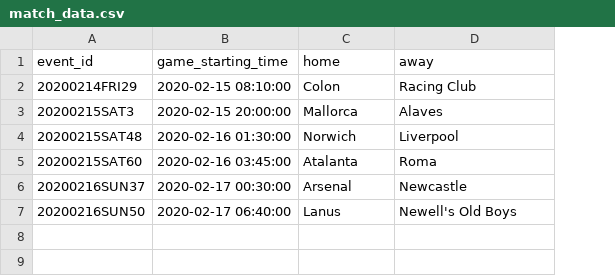
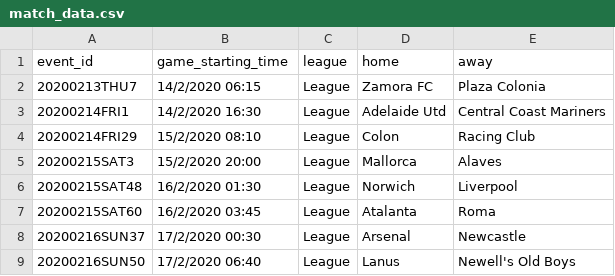
Before and after one commit to tysonwu/odds-crawl-app, a CSV file: development/data_collection/data/match_data.csv, drawn as a sheet; addresses are those after the commit; the diff names each change by its address in the sheet, - before the commit and + after, or states it on an @@ line.

Commit message:
Add callbacks by event ID

```diff
--- a/development/data_collection/data/match_data.csv
+++ b/development/data_collection/data/match_data.csv
+column C (league), rows 4-9: all League
+row 2: 20200213THU7 | 14/2/2020 06:15 | League | Zamora FC | Plaza Colonia
+row 3: 20200214FRI1 | 14/2/2020 16:30 | League | Adelaide Utd | Central Coast Mariners
-B4 (game_starting_time): 2020-02-15 08:10:00
+B4 (game_starting_time): 15/2/2020 08:10
-B5 (game_starting_time): 2020-02-15 20:00:00
+B5 (game_starting_time): 15/2/2020 20:00
-B6 (game_starting_time): 2020-02-16 01:30:00
+B6 (game_starting_time): 16/2/2020 01:30
-B7 (game_starting_time): 2020-02-16 03:45:00
+B7 (game_starting_time): 16/2/2020 03:45
-B8 (game_starting_time): 2020-02-17 00:30:00
+B8 (game_starting_time): 17/2/2020 00:30
-B9 (game_starting_time): 2020-02-17 06:40:00
+B9 (game_starting_time): 17/2/2020 06:40
```
Also changed, not shown: 9 other files.
